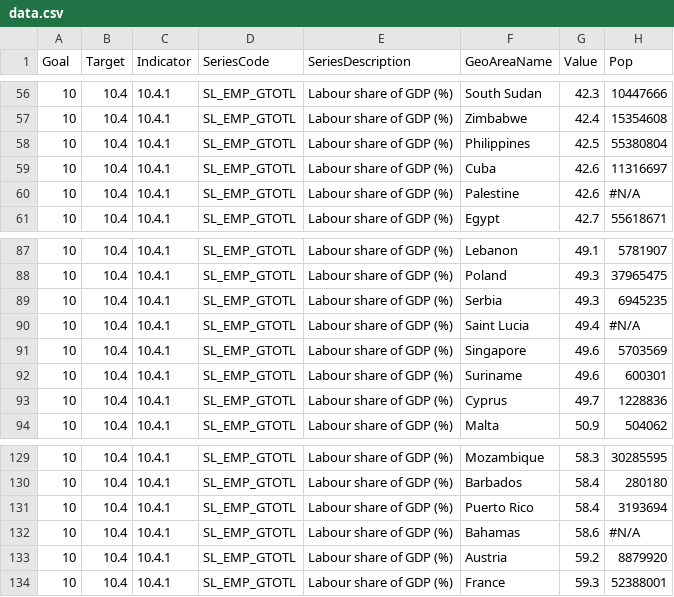
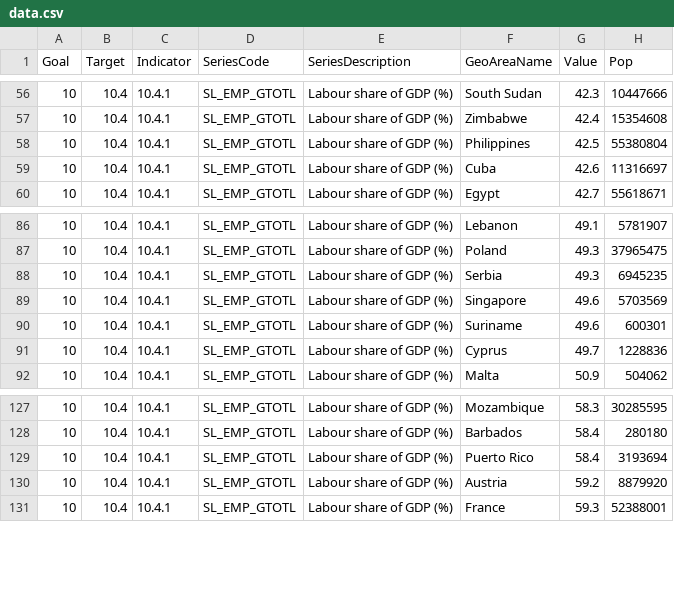
Before and after one commit to asadahmadk/MajorStudio1, a CSV file: quantativeproject/data.csv, drawn as a sheet; only a part is shown, gaps mark what is left out.

Commit message:
Update data.csv

```diff
--- a/quantativeproject/data.csv
+++ b/quantativeproject/data.csv
@@ -59,3 +59,2 @@ Goal,Target,Indicator,SeriesCode,SeriesDescription,GeoAreaName,Value,Pop
 10,10.4,10.4.1,SL_EMP_GTOTL,Labour share of GDP (%),Cuba,42.6,11316697
-10,10.4,10.4.1,SL_EMP_GTOTL,Labour share of GDP (%),Palestine,42.6,#N/A
 10,10.4,10.4.1,SL_EMP_GTOTL,Labour share of GDP (%),Egypt,42.7,55618671
@@ -89,3 +88,2 @@ Goal,Target,Indicator,SeriesCode,SeriesDescription,GeoAreaName,Value,Pop
 10,10.4,10.4.1,SL_EMP_GTOTL,Labour share of GDP (%),Serbia,49.3,6945235
-10,10.4,10.4.1,SL_EMP_GTOTL,Labour share of GDP (%),Saint Lucia,49.4,#N/A
 10,10.4,10.4.1,SL_EMP_GTOTL,Labour share of GDP (%),Singapore,49.6,5703569
@@ -131,3 +129,2 @@ Goal,Target,Indicator,SeriesCode,SeriesDescription,GeoAreaName,Value,Pop
 10,10.4,10.4.1,SL_EMP_GTOTL,Labour share of GDP (%),Puerto Rico,58.4,3193694
-10,10.4,10.4.1,SL_EMP_GTOTL,Labour share of GDP (%),Bahamas,58.6,#N/A
 10,10.4,10.4.1,SL_EMP_GTOTL,Labour share of GDP (%),Austria,59.2,8879920
```
